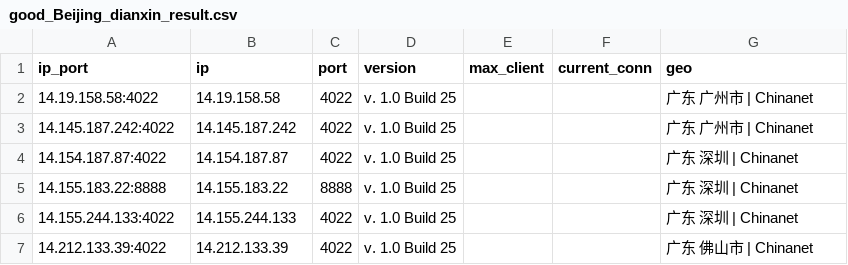
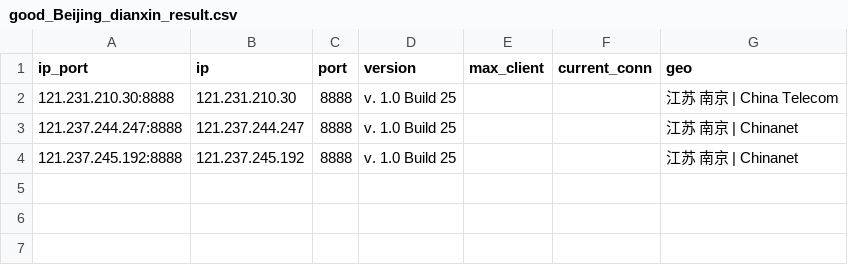
Before and after one commit to ykyfy1/cs, a CSV file: ip/good_Beijing_dianxin_result.csv, drawn as a sheet.

```diff
--- a/ip/good_Beijing_dianxin_result.csv
+++ b/ip/good_Beijing_dianxin_result.csv
@@ -1,7 +1,4 @@
 ip_port,ip,port,version,max_client,current_conn,geo
-14.19.158.58:4022,14.19.158.58,4022,v. 1.0 Build 25,,,广东 广州市 | Chinanet
-14.145.187.242:4022,14.145.187.242,4022,v. 1.0 Build 25,,,广东 广州市 | Chinanet
-14.154.187.87:4022,14.154.187.87,4022,v. 1.0 Build 25,,,广东 深圳 | Chinanet
-14.155.183.22:8888,14.155.183.22,8888,v. 1.0 Build 25,,,广东 深圳 | Chinanet
-14.155.244.133:4022,14.155.244.133,4022,v. 1.0 Build 25,,,广东 深圳 | Chinanet
-14.212.133.39:4022,14.212.133.39,4022,v. 1.0 Build 25,,,广东 佛山市 | Chinanet
+121.231.210.30:8888,121.231.210.30,8888,v. 1.0 Build 25,,,江苏 南京 | China Telecom
+121.237.244.247:8888,121.237.244.247,8888,v. 1.0 Build 25,,,江苏 南京 | Chinanet
+121.237.245.192:8888,121.237.245.192,8888,v. 1.0 Build 25,,,江苏 南京 | Chinanet
```
Also changed, not shown: 6 other files.
